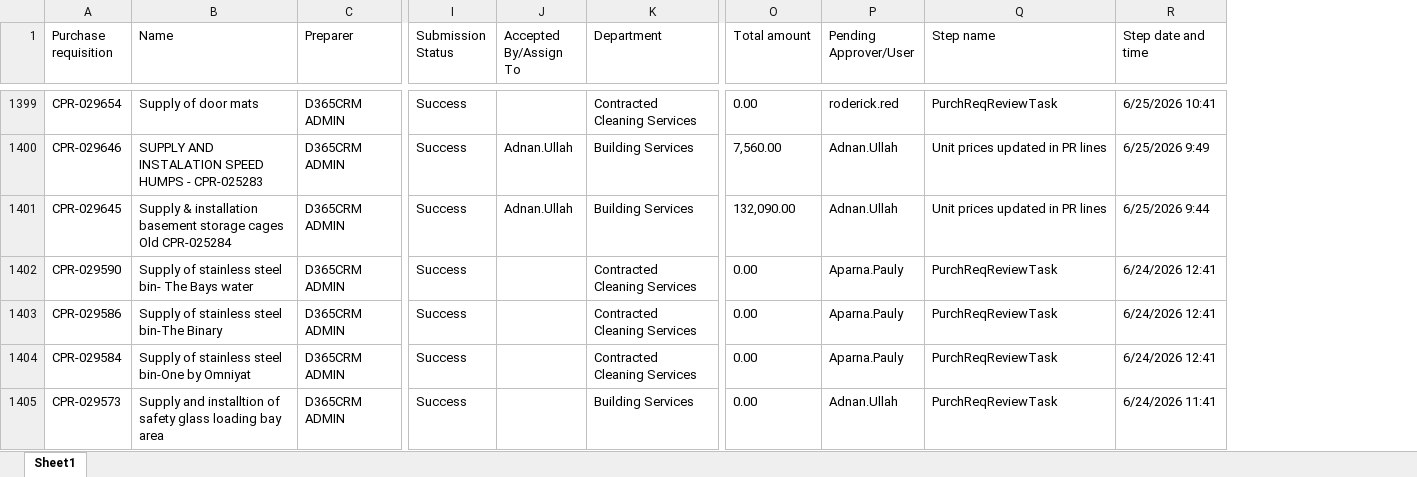
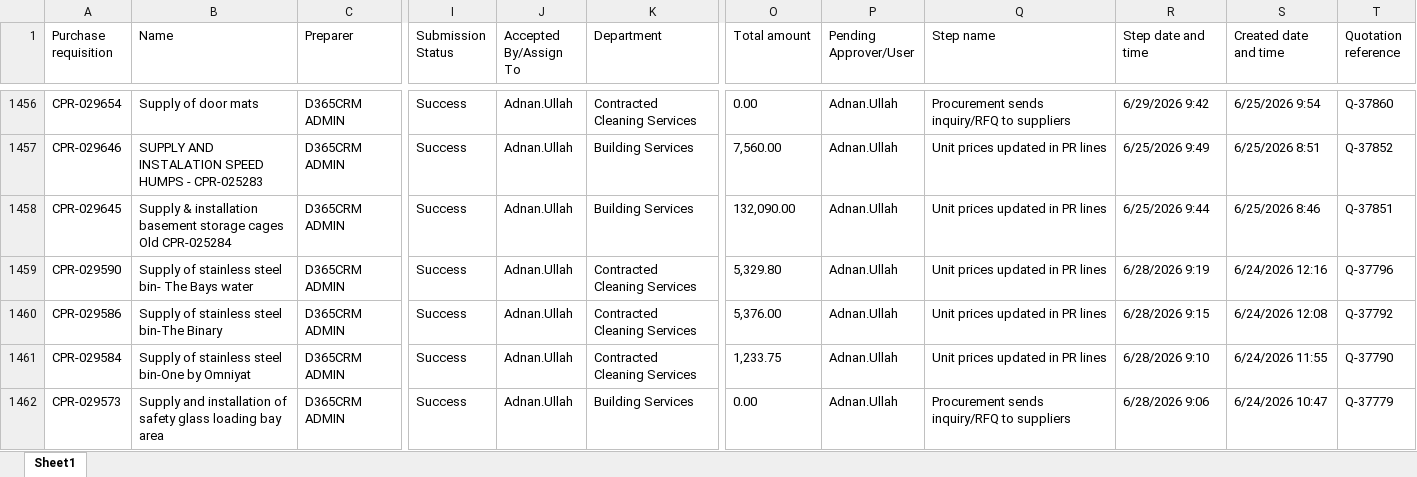
Before and after one commit to Strive-Services-Group/PR-PO-Pipeline-Dashboard, an Excel workbook: pr.xlsx, sheet Sheet1, drawn as a sheet; only a part is shown, gaps mark what is left out; values as stored, in another font and other column widths than the file's, no borders; table styles not drawn; addresses are those after the commit; the diff covers the shown part only; the diff names each change by its address in the sheet, - before the commit and + after, or states it on an @@ line.

```diff
--- a/pr.xlsx (sheet Sheet1)
+++ b/pr.xlsx (sheet Sheet1)
+column S (Created date and time), rows 1456-1462: 6/25/2026 9:54 | 6/25/2026 8:51 | 6/25/2026 8:46 | 6/24/2026 12:16 | 6/24/2026 12:08 | 6/24/2026 11:55 | 6/24/2026 10:47
+column T (Quotation reference), rows 1456-1462: Q-37860 | Q-37852 | Q-37851 | Q-37796 | Q-37792 | Q-37790 | Q-37779
-J1456 (Accepted By/Assign To): (empty)
+J1456 (Accepted By/Assign To): Adnan.Ullah
-P1456 (Pending Approver/User): roderick.red
+P1456 (Pending Approver/User): Adnan.Ullah
-Q1456 (Step name): PurchReqReviewTask
+Q1456 (Step name): Procurement sends inquiry/RFQ to suppliers
-R1456 (Step date and time): 6/25/2026 10:41
+R1456 (Step date and time): 6/29/2026 9:42
-J1459:J1462 (Accepted By/Assign To): (empty)
+J1459:J1462 (Accepted By/Assign To): Adnan.Ullah
-O1459 (Total amount): 0.00
+O1459 (Total amount): 5,329.80
-P1459:P1461 (Pending Approver/User): Aparna.Pauly
+P1459:P1461 (Pending Approver/User): Adnan.Ullah
-Q1459:Q1461 (Step name): PurchReqReviewTask
+Q1459:Q1461 (Step name): Unit prices updated in PR lines
-R1459 (Step date and time): 6/24/2026 12:41
+R1459 (Step date and time): 6/28/2026 9:19
-O1460 (Total amount): 0.00
+O1460 (Total amount): 5,376.00
-R1460 (Step date and time): 6/24/2026 12:41
+R1460 (Step date and time): 6/28/2026 9:15
-O1461 (Total amount): 0.00
+O1461 (Total amount): 1,233.75
-R1461 (Step date and time): 6/24/2026 12:41
+R1461 (Step date and time): 6/28/2026 9:10
-B1462 (Name): Supply and installtion of safety…
+B1462 (Name): Supply and installation of safety…
-Q1462 (Step name): PurchReqReviewTask
+Q1462 (Step name): Procurement sends inquiry/RFQ to suppliers
-R1462 (Step date and time): 6/24/2026 11:41
+R1462 (Step date and time): 6/28/2026 9:06
```
Also changed, not shown: 57 added rows and 302 edited cells elsewhere in this sheet, po.xlsx, 2 other files.
